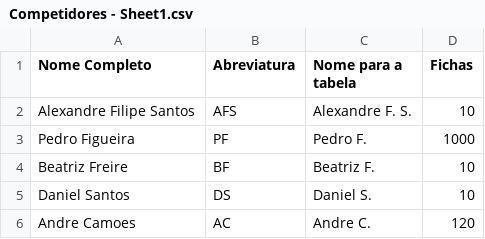
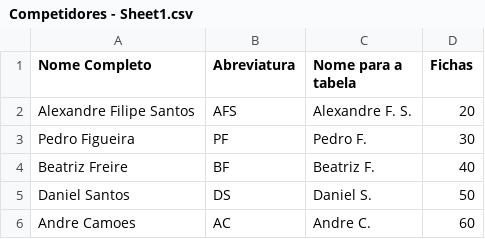
Before and after one commit to Xandy-morpheus/god-royale, a CSV file: src/hooks/Competidores - Sheet1.csv, drawn as a sheet.

Commit message:
Modify fichas values for competitors
Updated fichas for each competitor.

```diff
--- a/src/hooks/Competidores - Sheet1.csv
+++ b/src/hooks/Competidores - Sheet1.csv
@@ -1,6 +1,6 @@
 Nome Completo,Abreviatura,Nome para a tabela,Fichas
-Alexandre Filipe Santos,AFS,Alexandre F. S.,10
-Pedro Figueira,PF,Pedro F.,1000
-Beatriz Freire,BF,Beatriz F.,10
-Daniel Santos,DS,Daniel S.,10
-Andre Camoes,AC,Andre C.,120
+Alexandre Filipe Santos,AFS,Alexandre F. S.,20
+Pedro Figueira,PF,Pedro F.,30
+Beatriz Freire,BF,Beatriz F.,40
+Daniel Santos,DS,Daniel S.,50
+Andre Camoes,AC,Andre C.,60
```
